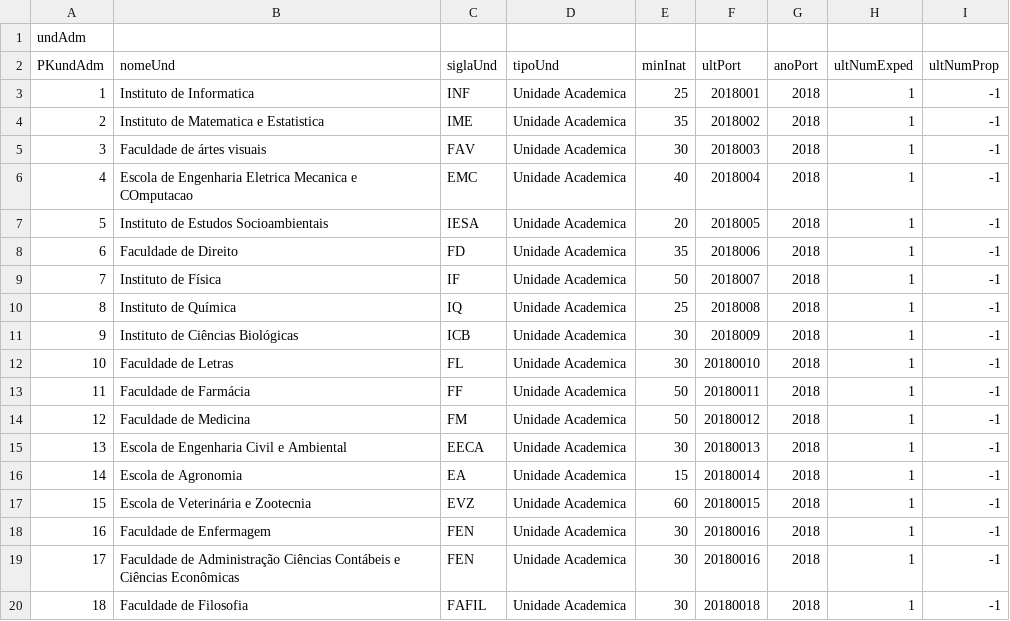
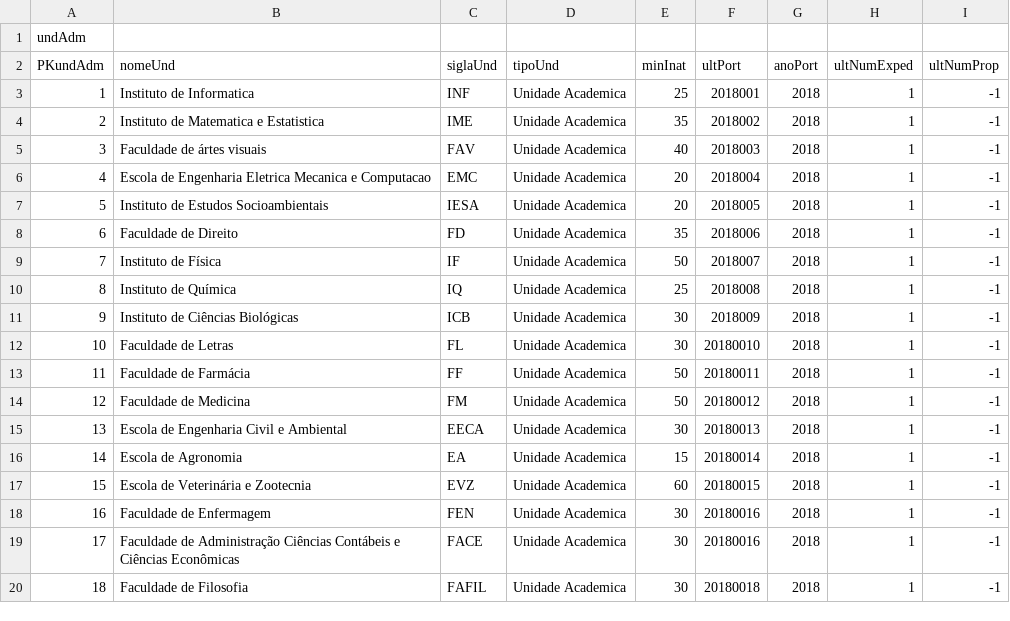
Before and after one commit to FabricaDeSoftwareINF/conporta022018, a CSV file: ControladorEdiTemTim.csv, drawn as a sheet; the diff names each change by its address in the sheet, - before the commit and + after, or states it on an @@ line.

```diff
--- a/ControladorEdiTemTim.csv
+++ b/ControladorEdiTemTim.csv
-E5 (minInat): 30
+E5 (minInat): 40
-B6 (nomeUnd): …Mecanica e COmputacao
+B6 (nomeUnd): …Mecanica e Computacao
-E6 (minInat): 40
+E6 (minInat): 20
-C19 (siglaUnd): FEN
+C19 (siglaUnd): FACE
```
Also changed, not shown: 2 other files.
